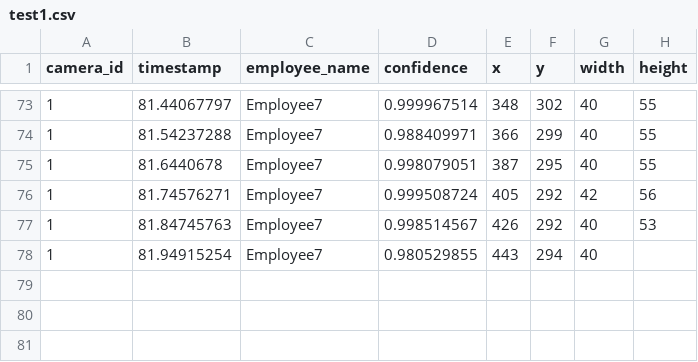
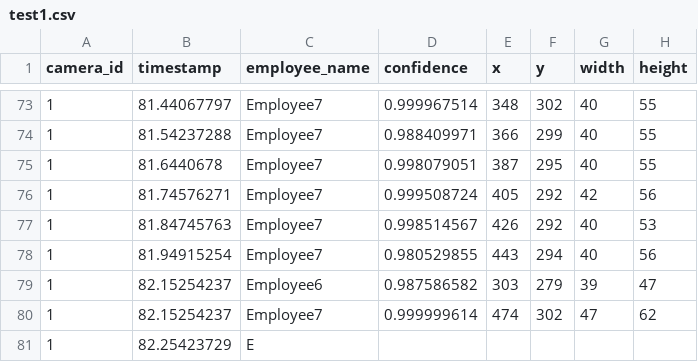
Before and after one commit to DataDynam/vision-based-attendance-system, a CSV file: Attendance_Logic_Module/test1.csv, drawn as a sheet; only a part is shown, gaps mark what is left out.

```diff
--- a/Attendance_Logic_Module/test1.csv
+++ b/Attendance_Logic_Module/test1.csv
@@ -77,2 +77,5 @@ camera_id,timestamp,employee_name,confidence,x,y,width,height
 1,81.84745763,Employee7,0.998514567,426,292,40,53
-1,81.94915254,Employee7,0.980529855,443,294,40
+1,81.94915254,Employee7,0.980529855,443,294,40,56
+1,82.15254237,Employee6,0.987586582,303,279,39,47
+1,82.15254237,Employee7,0.999999614,474,302,47,62
+1,82.25423729,E
```
